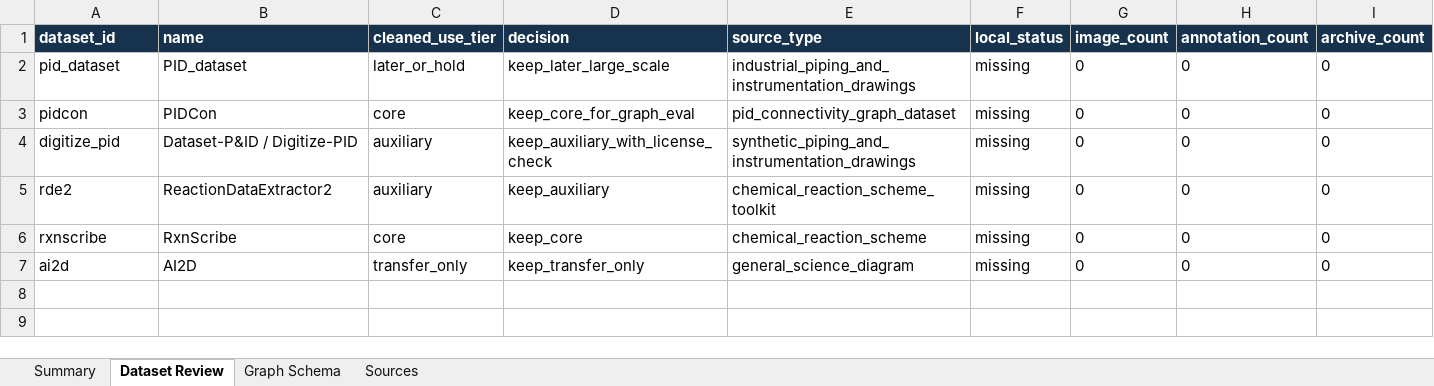
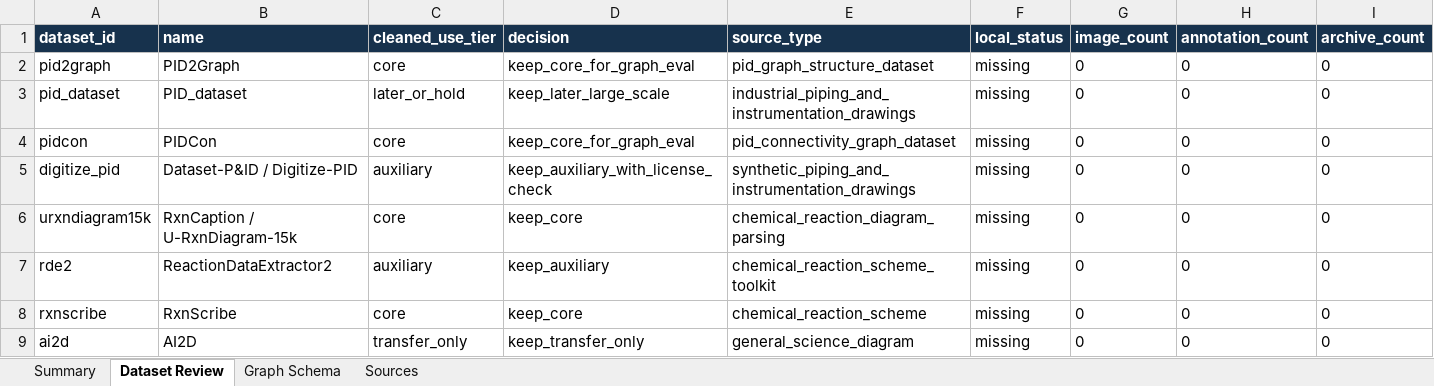
Before and after one commit to Thalia325/date, an Excel workbook: outputs/task5/task5_dataset_review.xlsx, sheet Dataset Review, drawn as a sheet; only a part is shown; values as stored, in another font and other column widths than the file's, no borders; table styles not drawn; rows hold the shown columns only; the diff names each change by its address in the sheet, - before the commit and + after, or states it on an @@ line.

Commit message:
Update dataset preparation artifacts

```diff
--- a/outputs/task5/task5_dataset_review.xlsx (sheet Dataset Review)
+++ b/outputs/task5/task5_dataset_review.xlsx (sheet Dataset Review)
+row 2: pid2graph | PID2Graph | core | keep_core_for_graph_eval | pid_graph_structure_dataset | missing | 0 | 0 | 0
+row 6: urxndiagram15k | RxnCaption / U-RxnDiagram-15k | core | keep_core | chemical_reaction_diagram_parsing | missing | 0 | 0 | 0
```
Also changed, not shown: sheet Summary, sheet Sources, charts or pictures, 50 other files.
